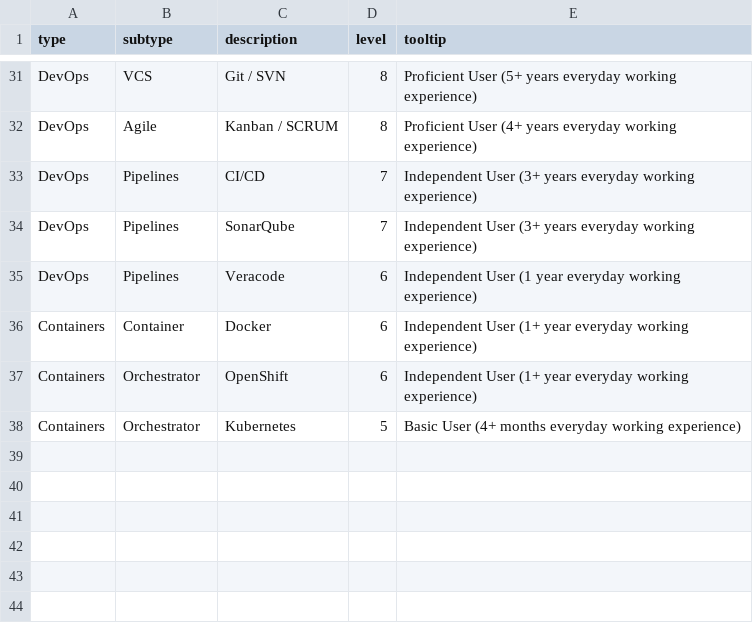
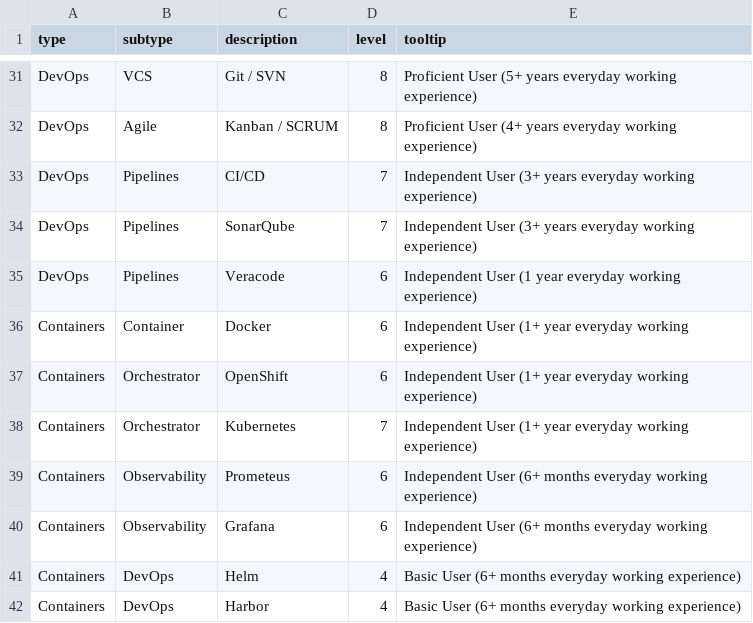
Before and after one commit to lucafon/lucafon.github.io, a CSV file: legacy/job_skills.csv, drawn as a sheet; only a part is shown, gaps mark what is left out.

```diff
--- a/legacy/job_skills.csv
+++ b/legacy/job_skills.csv
@@ -37,2 +37,6 @@ Containers;Container;Docker;6;Independent User (1+ year everyday working experie
 Containers;Orchestrator;OpenShift;6;Independent User (1+ year everyday working experience)
-Containers;Orchestrator;Kubernetes;5;Basic User (4+ months everyday working experience)
+Containers;Orchestrator;Kubernetes;7;Independent User (1+ year everyday working experience)
+Containers;Observability;Prometeus;6;Independent User (6+ months everyday working experience)
+Containers;Observability;Grafana;6;Independent User (6+ months everyday working experience)
+Containers;DevOps;Helm;4;Basic User (6+ months everyday working experience)
+Containers;DevOps;Harbor;4;Basic User (6+ months everyday working experience)
```
Also changed, not shown: 16 other files.
